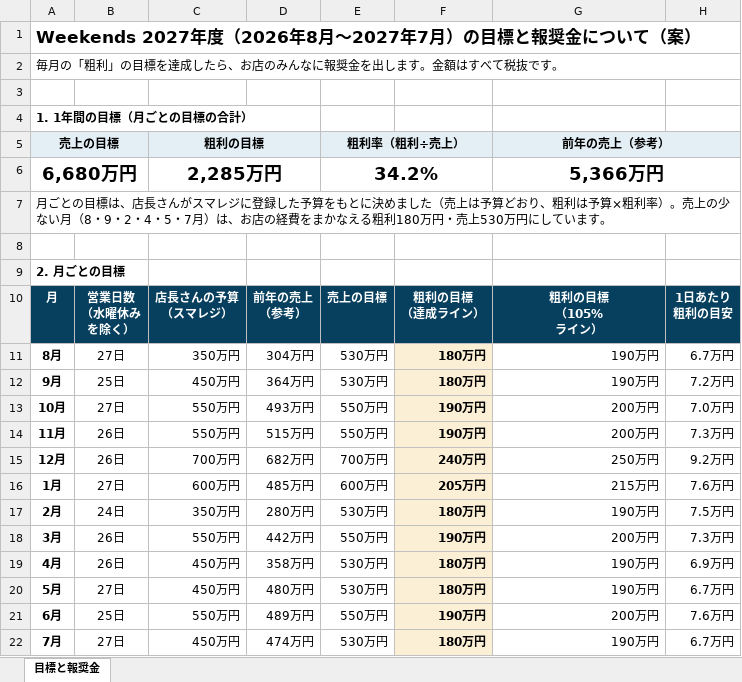
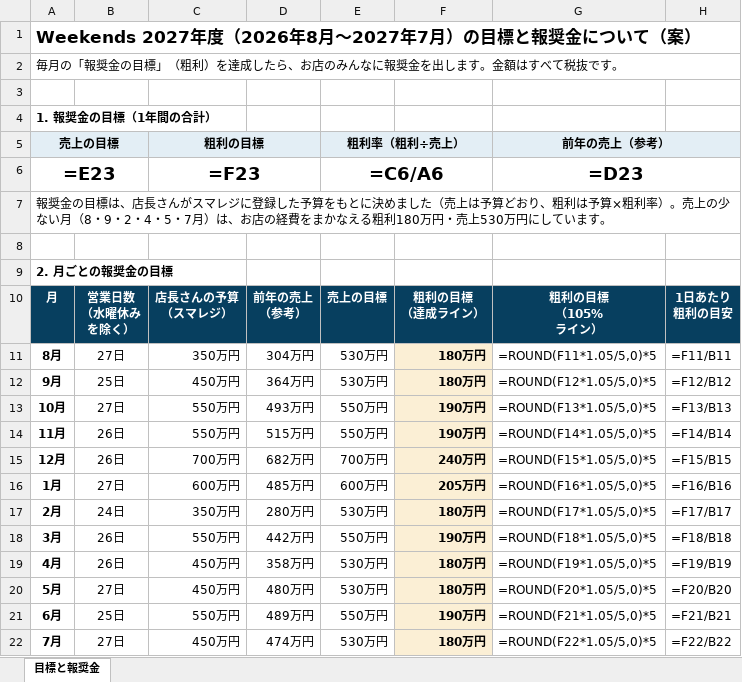
Before and after one commit to ayataka20/margin-calculator, an Excel workbook: excel/Weekends_2027年度_目標と報奨金_店長説明用.xlsx, sheet 目標と報奨金, drawn as a sheet; only a part is shown; values as stored, in another font and other column widths than the file's, no borders; formulas without a stored value are shown as written; removed rows and columns are numbered as before the commit, all else as after; the diff covers the shown part only; the diff names each change by its address in the sheet, - before the commit and + after, or states it on an @@ line.

```diff
--- a/excel/Weekends_2027年度_目標と報奨金_店長説明用.xlsx (sheet 目標と報奨金)
+++ b/excel/Weekends_2027年度_目標と報奨金_店長説明用.xlsx (sheet 目標と報奨金)
-A2: 毎月の「粗利」の目標を達成し…
+A2: 毎月の「報奨金の目標」（粗利）を達成し…
-A4: 1. 1年間の目標（月ごとの目標の合計）
+A4: 1. 報奨金の目標（1年間の合計）
-row 6: 6,680万円 |  | 2,285万円 |  | 34.2% |  | 5,366万円
+row 6: =E23 |  | =F23 |  | =C6/A6 |  | =D23
-A7: 月ごとの目標は…
+A7: 報奨金の目標は…
-A9: 2. 月ごとの目標
+A9: 2. 月ごとの報奨金の目標
-G11: 190万円
+G11: =ROUND(F11*1.05/5,0)*5
-H11: 6.7万円
+H11: =F11/B11
-G12: 190万円
+G12: =ROUND(F12*1.05/5,0)*5
-H12: 7.2万円
+H12: =F12/B12
-G13: 200万円
+G13: =ROUND(F13*1.05/5,0)*5
-H13: 7.0万円
+H13: =F13/B13
-G14: 200万円
+G14: =ROUND(F14*1.05/5,0)*5
-H14: 7.3万円
+H14: =F14/B14
-G15: 250万円
+G15: =ROUND(F15*1.05/5,0)*5
-H15: 9.2万円
+H15: =F15/B15
-G16: 215万円
+G16: =ROUND(F16*1.05/5,0)*5
-H16: 7.6万円
+H16: =F16/B16
-G17: 190万円
+G17: =ROUND(F17*1.05/5,0)*5
-H17: 7.5万円
+H17: =F17/B17
-G18: 200万円
+G18: =ROUND(F18*1.05/5,0)*5
-H18: 7.3万円
+H18: =F18/B18
-G19: 190万円
+G19: =ROUND(F19*1.05/5,0)*5
-H19: 6.9万円
+H19: =F19/B19
-G20: 190万円
+G20: =ROUND(F20*1.05/5,0)*5
-H20: 6.7万円
+H20: =F20/B20
-G21: 200万円
+G21: =ROUND(F21*1.05/5,0)*5
-H21: 7.6万円
+H21: =F21/B21
-G22: 190万円
+G22: =ROUND(F22*1.05/5,0)*5
-H22: 6.7万円
+H22: =F22/B22
```
Also changed, not shown: 12 edited cells elsewhere in this sheet, excel/Weekends_2027年度予算_社長用.xlsx, excel/Weekends_予算と報奨金案_粗利2150万円.xlsx, 3 other files.
